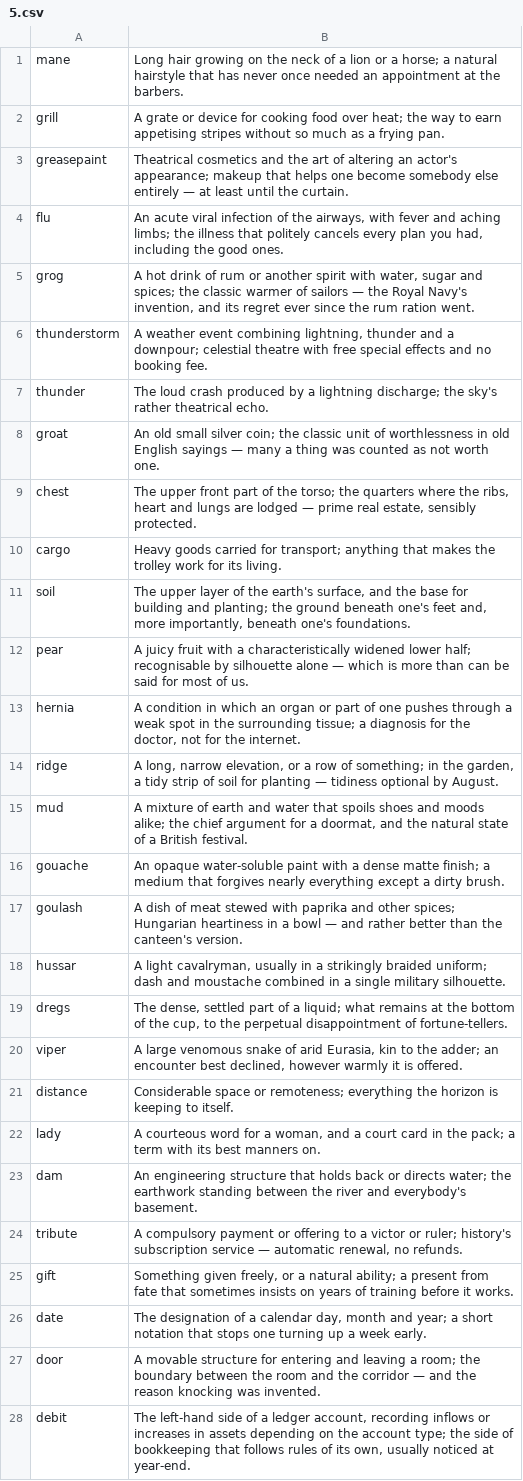
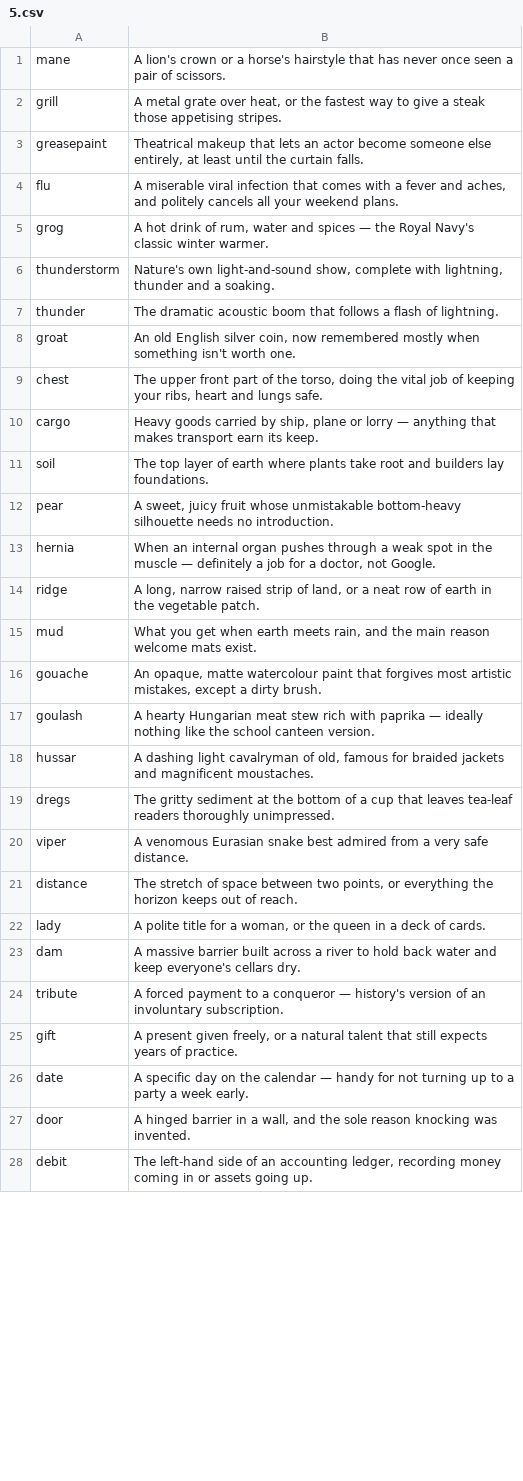
Before and after one commit to ovolosov-lab/railway-crossword-game, a CSV file: backend/migrations/words/en/5.csv, drawn as a sheet; only a part is shown; the diff covers the shown part only; the diff names each change by its address in the sheet, - before the commit and + after, or states it on an @@ line.

```diff
--- a/backend/migrations/words/en/5.csv
+++ b/backend/migrations/words/en/5.csv
-B1: Long hair growing on the neck of a lion or a horse; a natural hairstyle that has never once needed an appointment at the barbers.
+B1: A lion's crown or a horse's hairstyle that has never once seen a pair of scissors.
-B2: A grate or device for cooking food over heat; the way to earn appetising stripes without so much as a frying pan.
+B2: A metal grate over heat, or the fastest way to give a steak those appetising stripes.
-B3: Theatrical cosmetics and the art of altering an actor's appearance; makeup that helps one become somebody else entirely — at least until the curtain.
+B3: Theatrical makeup that lets an actor become someone else entirely, at least until the curtain falls.
-B4: An acute viral infection of the airways, with fever and aching limbs; the illness that politely cancels every plan you had, including the good ones.
+B4: A miserable viral infection that comes with a fever and aches, and politely cancels all your weekend plans.
-B5: …drink of rum or another spirit with water, sugar and spices; the classic warmer of sailors — the Royal Navy's invention, and its regret ever since the rum ration went.
+B5: …drink of rum, water and spices — the Royal Navy's classic winter warmer.
-B6: A weather event combining lightning, thunder and a downpour; celestial theatre with free special effects and no booking fee.
+B6: Nature's own light-and-sound show, complete with lightning, thunder and a soaking.
-B7: The loud crash produced by a lightning discharge; the sky's rather theatrical echo.
+B7: The dramatic acoustic boom that follows a flash of lightning.
-B8: An old small silver coin; the classic unit of worthlessness in old English sayings — many a thing was counted as not worth one.
+B8: An old English silver coin, now remembered mostly when something isn't worth one.
-B9: …of the torso; the quarters where the ribs, heart and lungs are lodged — prime real estate, sensibly protected.
+B9: …of the torso, doing the vital job of keeping your ribs, heart and lungs safe.
-B10: …goods carried for transport; anything that makes the trolley work for its living.
+B10: …goods carried by ship, plane or lorry — anything that makes transport earn its keep.
-B11: The upper layer of the earth's surface, and the base for building and planting; the ground beneath one's feet and, more importantly, beneath one's foundations.
+B11: The top layer of earth where plants take root and builders lay foundations.
-B12: A juicy fruit with a characteristically widened lower half; recognisable by silhouette alone — which is more than can be said for most of us.
+B12: A sweet, juicy fruit whose unmistakable bottom-heavy silhouette needs no introduction.
-B13: A condition in which an organ or part of one pushes through a weak spot in the surrounding tissue; a diagnosis for the doctor, not for the internet.
+B13: When an internal organ pushes through a weak spot in the muscle — definitely a job for a doctor, not Google.
-B14: …long, narrow elevation, or a row of something; in the garden, a tidy strip of soil for planting — tidiness optional by August.
+B14: …long, narrow raised strip of land, or a neat row of earth in the vegetable patch.
-B15: A mixture of earth and water that spoils shoes and moods alike; the chief argument for a doormat, and the natural state of a British festival.
+B15: What you get when earth meets rain, and the main reason welcome mats exist.
-B16: An opaque water-soluble paint with a dense matte finish; a medium that forgives nearly everything except a…
+B16: An opaque, matte watercolour paint that forgives most artistic mistakes, except a…
-B17: A dish of meat stewed with paprika and other spices; Hungarian heartiness in a bowl — and rather better than the canteen's version.
+B17: A hearty Hungarian meat stew rich with paprika — ideally nothing like the school canteen version.
-B18: A light cavalryman, usually in a strikingly braided uniform; dash and moustache combined in a single military silhouette.
+B18: A dashing light cavalryman of old, famous for braided jackets and magnificent moustaches.
-B19: The dense, settled part of a liquid; what remains at the bottom of the cup, to the perpetual disappointment of fortune-tellers.
+B19: The gritty sediment at the bottom of a cup that leaves tea-leaf readers thoroughly unimpressed.
-B20: A large venomous snake of arid Eurasia, kin to the adder; an encounter best declined, however warmly it is offered.
+B20: A venomous Eurasian snake best admired from a very safe distance.
-B21: Considerable space or remoteness; everything the horizon is keeping to itself.
+B21: The stretch of space between two points, or everything the horizon keeps out of reach.
-B22: A courteous word for a woman, and a court card in the pack; a term with its best manners on.
+B22: A polite title for a woman, or the queen in a deck of cards.
-B23: An engineering structure that holds back or directs water; the earthwork standing between the river and everybody's basement.
+B23: A massive barrier built across a river to hold back water and keep everyone's cellars dry.
-B24: A compulsory payment or offering to a victor or ruler; history's subscription service — automatic renewal, no refunds.
+B24: A forced payment to a conqueror — history's version of an involuntary subscription.
-B25: Something given freely, or a natural ability; a present from fate that sometimes insists on years of training before it works.
+B25: A present given freely, or a natural talent that still expects years of practice.
-B26: The designation of a calendar day, month and year; a short notation that stops one turning up a week…
+B26: A specific day on the calendar — handy for not turning up to a party a week…
-B27: A movable structure for entering and leaving a room; the boundary between the room and the corridor — and the reason knocking…
+B27: A hinged barrier in a wall, and the sole reason knocking…
-B28: …side of a ledger account, recording inflows or increases in assets depending on the account type; the side of bookkeeping that follows rules of its own, usually noticed at year-end.
+B28: …side of an accounting ledger, recording money coming in or assets going up.
```
Also changed, not shown: 87 edited cells elsewhere in this file, backend/migrations/words/en/6.csv, 32 other files.
